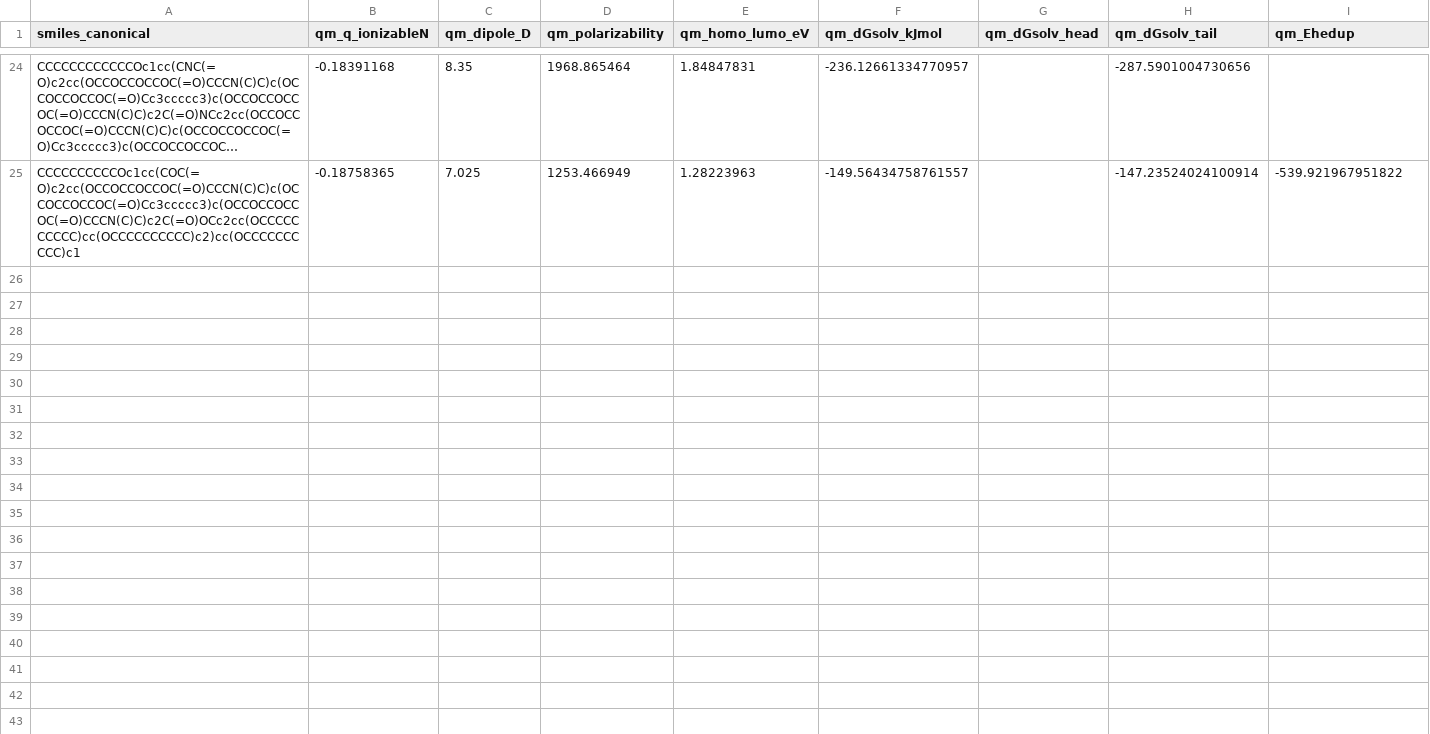
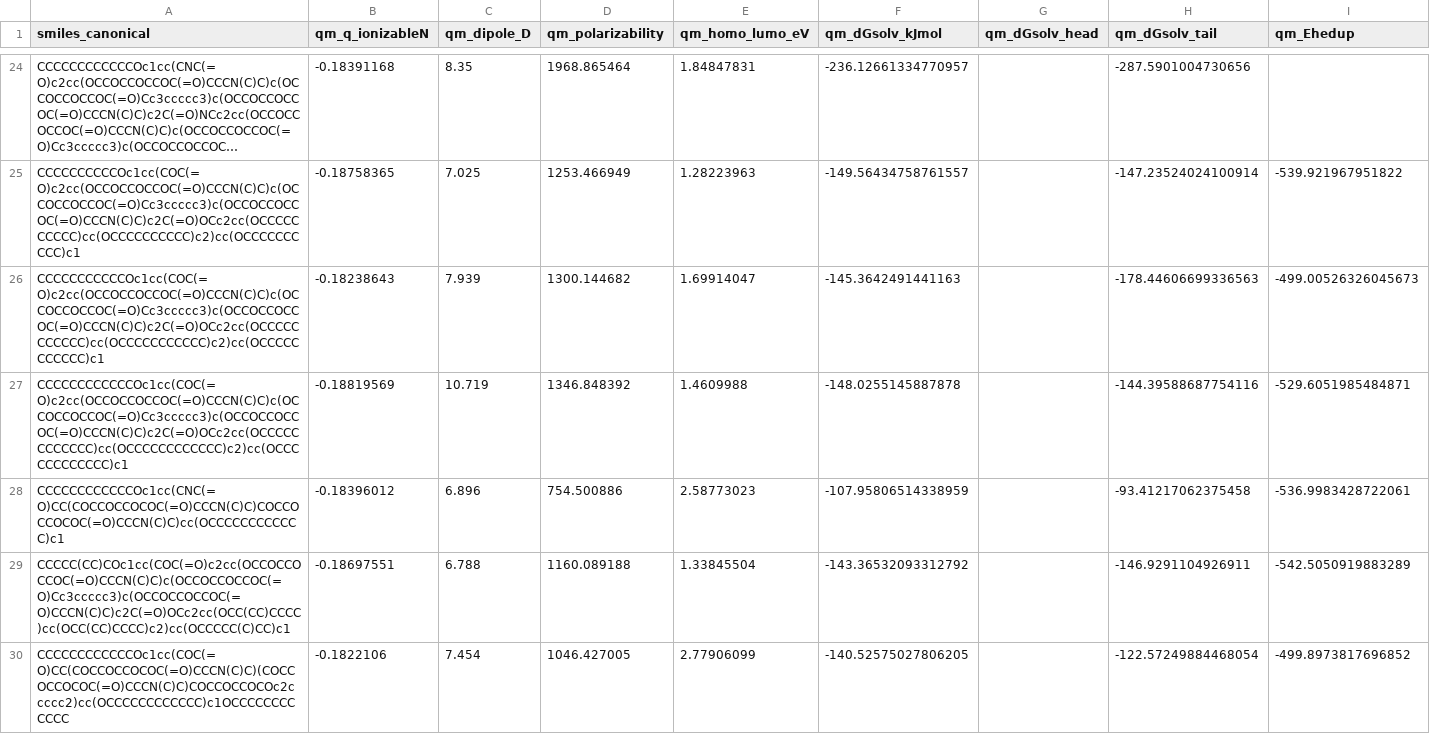
Before and after one commit to atiwary123/IAJD_Full_Workflow_-pKa-bioactivity-, a CSV file: IAJD_master/bundles_caches/physics/qm_cache.csv, drawn as a sheet; only a part is shown, gaps mark what is left out; long unchanged cells end in …; the diff names each change by its address in the sheet, - before the commit and + after, or states it on an @@ line.

```diff
--- a/IAJD_master/bundles_caches/physics/qm_cache.csv
+++ b/IAJD_master/bundles_caches/physics/qm_cache.csv
+row 26: CCCCCCCCCCCOc1cc(COC(=O)c2cc(OCCOCCOCCOC(=O)CCCN(C)C)c(OCCOCCOCCOC(=O)Cc3ccccc3)c(OCCOCCOCCOC(=O)CCCN(C)C)c2C(=O)OCc2cc(OCCCCCCCCCCC)cc(OCCCCCCCCCCC)c2)cc(OCCCCCCCCCCC)c1 | -0.18238643 | 7.939 | 1300.144682 | 1.69914047 | -145.3642491441163 |  | -178.44606699336563 | -499.00526326045673
+row 27: CCCCCCCCCCCCOc1cc(COC(=O)c2cc(OCCOCCOCCOC(=O)CCCN(C)C)c(OCCOCCOCCOC(=O)Cc3ccccc3)c(OCCOCCOCCOC(=O)CCCN(C)C)c2C(=O)OCc2cc(OCCCCCCCCCCCC)cc(OCCCCCCCCCCCC)c2)cc(OCCCCCCCCCCCC)c1 | -0.18819569 | 10.719 | 1346.848392 | 1.4609988 | -148.0255145887878 |  | -144.39588687754116 | -529.6051985484871
+row 28: CCCCCCCCCCCCOc1cc(CNC(=O)CC(COCCOCCOCOC(=O)CCCN(C)C)COCCOCCOCOC(=O)CCCN(C)C)cc(OCCCCCCCCCCCC)c1 | -0.18396012 | 6.896 | 754.500886 | 2.58773023 | -107.95806514338959 |  | -93.41217062375458 | -536.9983428722061
+row 29: CCCCC(CC)COc1cc(COC(=O)c2cc(OCCOCCOCCOC(=O)CCCN(C)C)c(OCCOCCOCCOC(=O)Cc3ccccc3)c(OCCOCCOCCOC(=O)CCCN(C)C)c2C(=O)OCc2cc(OCC(CC)CCCC)cc(OCC(CC)CCCC)c2)cc(OCCCCC(C)CC)c1 | -0.18697551 | 6.788 | 1160.089188 | 1.33845504 | -143.36532093312792 |  | -146.9291104926911 | -542.5050919883289
+row 30: CCCCCCCCCCCCOc1cc(COC(=O)CC(COCCOCCOCOC(=O)CCCN(C)C)(COCCOCCOCOC(=O)CCCN(C)C)COCCOCCOCOc2ccccc2)cc(OCCCCCCCCCCCC)c1OCCCCCCCCCCCC | -0.1822106 | 7.454 | 1046.427005 | 2.77906099 | -140.52575027806205 |  | -122.57249884468054 | -499.8973817696852
```
Also changed, not shown: auto_retrain_log.csv, 5 other files.
